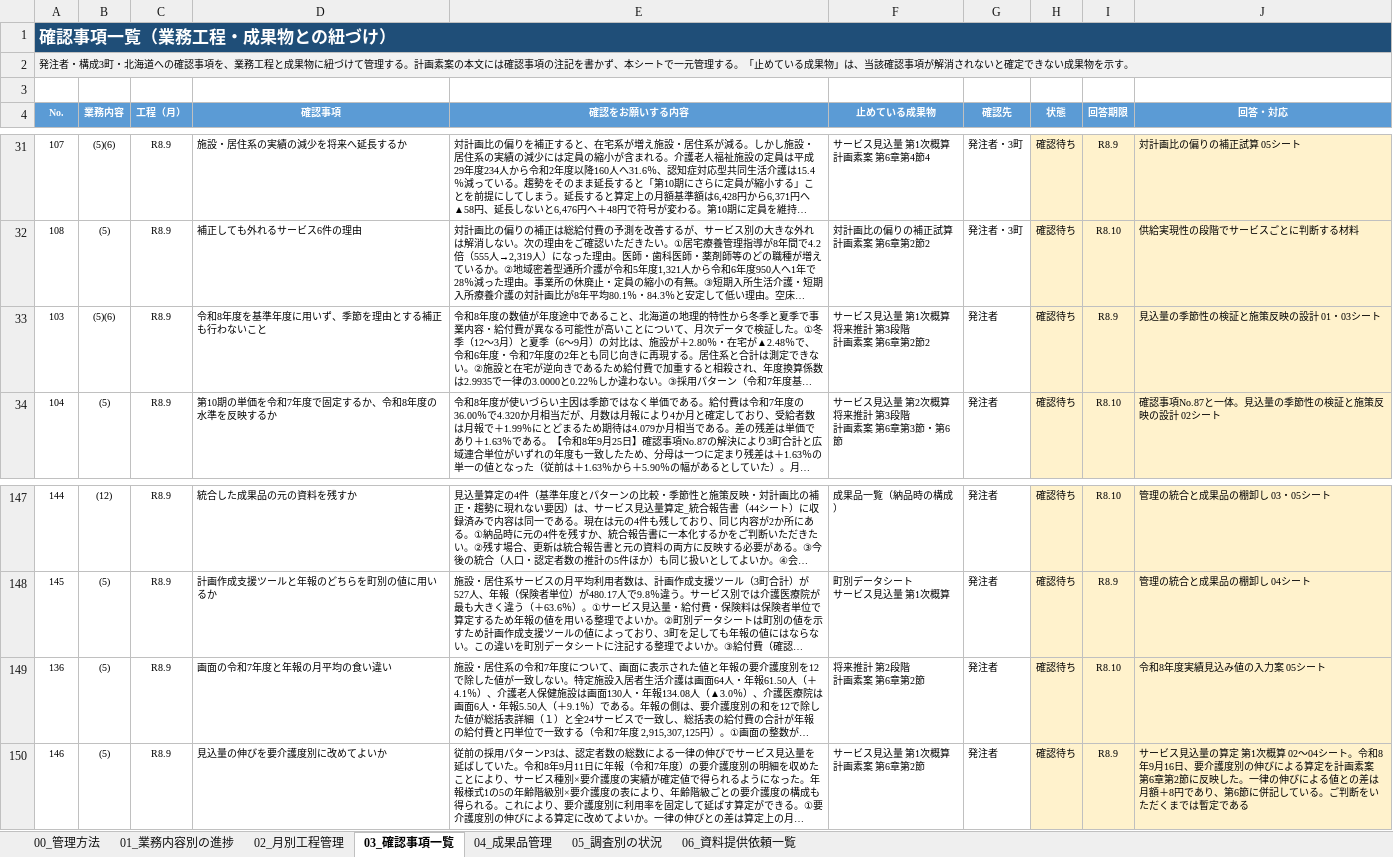
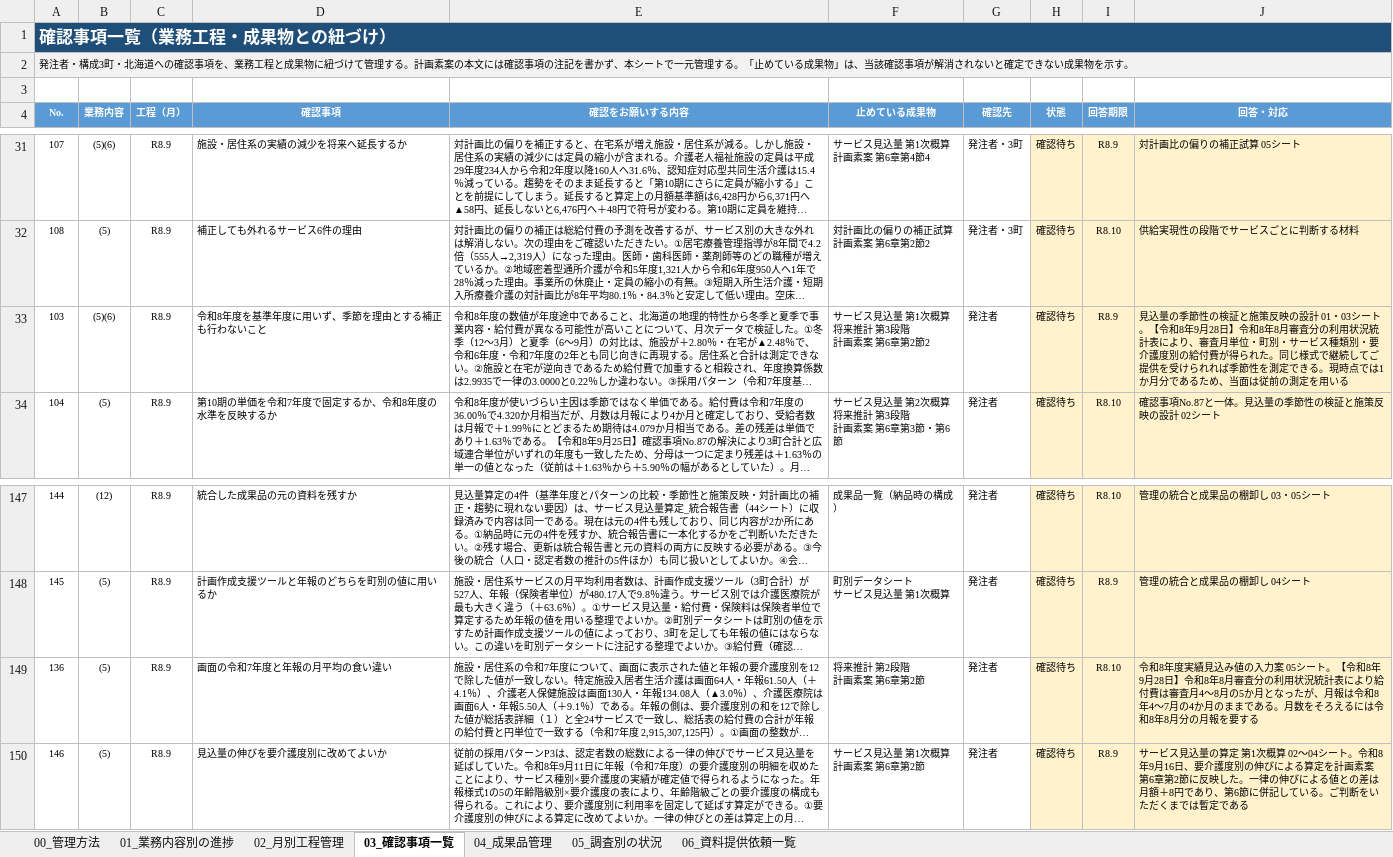
Before and after one commit to ryowakayama-gif/repository, an Excel workbook: output/第10期計画_業務工程管理表.xlsx, sheet 03_確認事項一覧, drawn as a sheet; only a part is shown, gaps mark what is left out; long unchanged cells end in …; values as stored, in another font and other column widths than the file's, no borders; conditional formats not drawn; the diff names each change by its address in the sheet, - before the commit and + after, or states it on an @@ line.

```diff
--- a/output/第10期計画_業務工程管理表.xlsx (sheet 03_確認事項一覧)
+++ b/output/第10期計画_業務工程管理表.xlsx (sheet 03_確認事項一覧)
-J33 (回答・対応): …03シート
+J33 (回答・対応): …03シート。【令和8年9月28日】令和8年8月審査分の利用状況統計表により、審査月単位・町別・サービス種類別・要介護度別の給付費が得られた。同じ様式で継続してご提供を受けられれば季節性を測定できる。現時点では1か月分であるため、当面は従前の測定を用いる
-J149 (回答・対応): …05シート
+J149 (回答・対応): …05シート。【令和8年9月28日】令和8年8月審査分の利用状況統計表により給付費は審査月4〜8月の5か月となったが、月報は令和8年4〜7月の4か月のままである。月数をそろえるには令和8年8月分の月報を要する
```
Also changed, not shown: sheet 01_業務内容別の進捗, sheet 00_管理方法, sheet 02_月別工程管理, sheet 06_資料提供依頼一覧, output/第10期計画_中間報告の根拠対照表.xlsx, output/第10期計画_成果品の送付区分表.xlsx, 9 other files.
